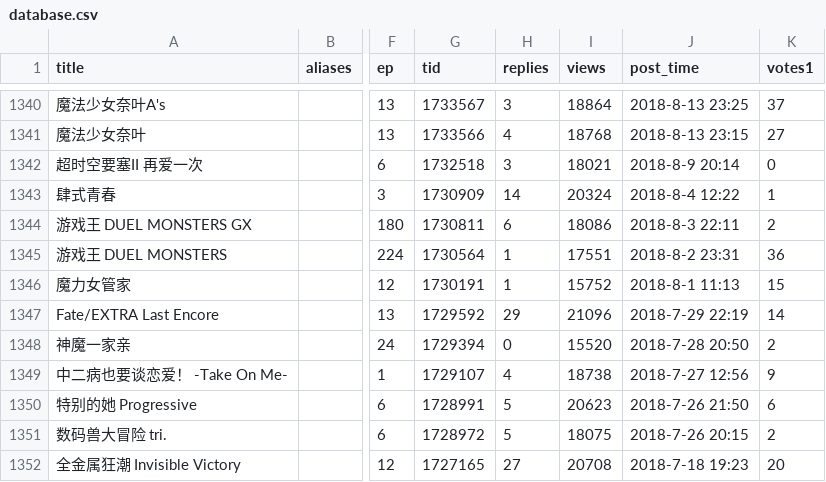
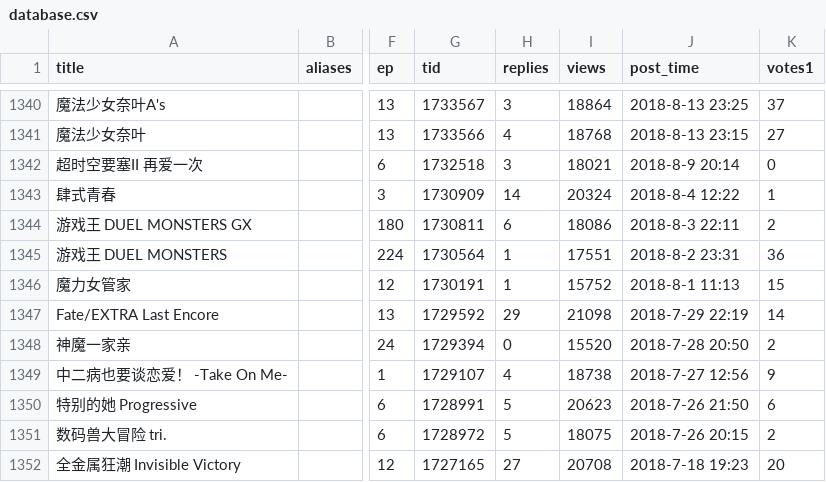
Before and after one commit to Destiny4073/s1vote, a CSV file: database.csv, drawn as a sheet; only a part is shown, gaps mark what is left out; the diff covers the shown part only; the diff names each change by its address in the sheet, - before the commit and + after, or states it on an @@ line.

```diff
--- a/database.csv
+++ b/database.csv
-I1347 (views): 21096
+I1347 (views): 21098
```
Also changed, not shown: 53 edited cells elsewhere in this file.
